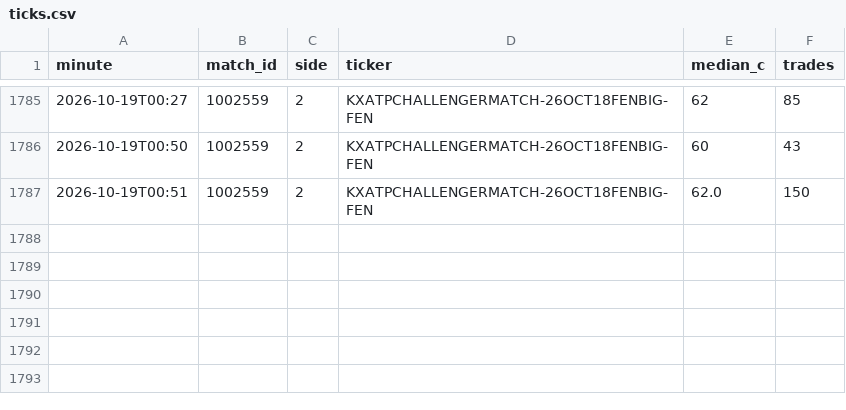
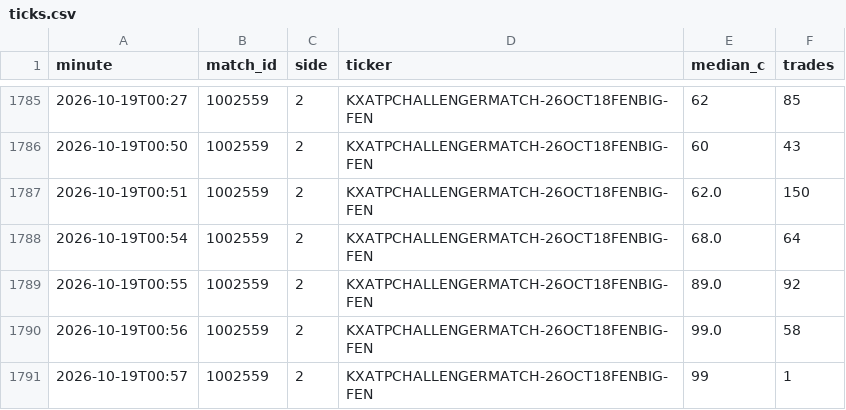
Before and after one commit to Teemotaij/KalshiWatch, a CSV file: ticks.csv, drawn as a sheet; only a part is shown, gaps mark what is left out; the diff names each change by its address in the sheet, - before the commit and + after, or states it on an @@ line.

```diff
--- a/ticks.csv
+++ b/ticks.csv
+row 1788: 2026-10-19T00:54 | 1002559 | 2 | KXATPCHALLENGERMATCH-26OCT18FENBIG-FEN | 68.0 | 64
+row 1789: 2026-10-19T00:55 | 1002559 | 2 | KXATPCHALLENGERMATCH-26OCT18FENBIG-FEN | 89.0 | 92
+row 1790: 2026-10-19T00:56 | 1002559 | 2 | KXATPCHALLENGERMATCH-26OCT18FENBIG-FEN | 99.0 | 58
+row 1791: 2026-10-19T00:57 | 1002559 | 2 | KXATPCHALLENGERMATCH-26OCT18FENBIG-FEN | 99 | 1
```
Also changed, not shown: 1 other file.
